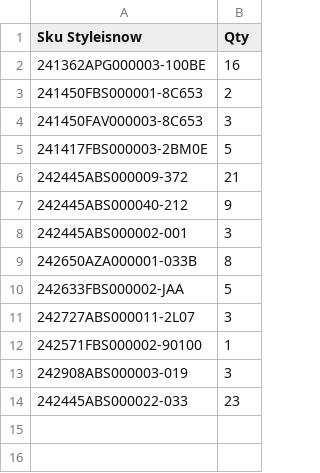
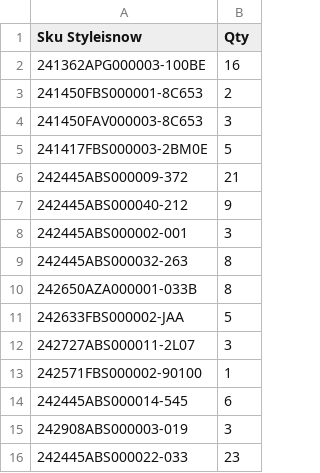
Before and after one commit to dissagaliyeva/shopify_ikonic_update, a CSV file: updated_bags.csv, drawn as a sheet.

```diff
--- a/updated_bags.csv
+++ b/updated_bags.csv
@@ -8,2 +8,3 @@ Sku Styleisnow,Qty
 242445ABS000002-001,3
+242445ABS000032-263,8
 242650AZA000001-033B,8
@@ -12,2 +13,3 @@ Sku Styleisnow,Qty
 242571FBS000002-90100,1
+242445ABS000014-545,6
 242908ABS000003-019,3
```
Also changed, not shown: updated_other.csv.
